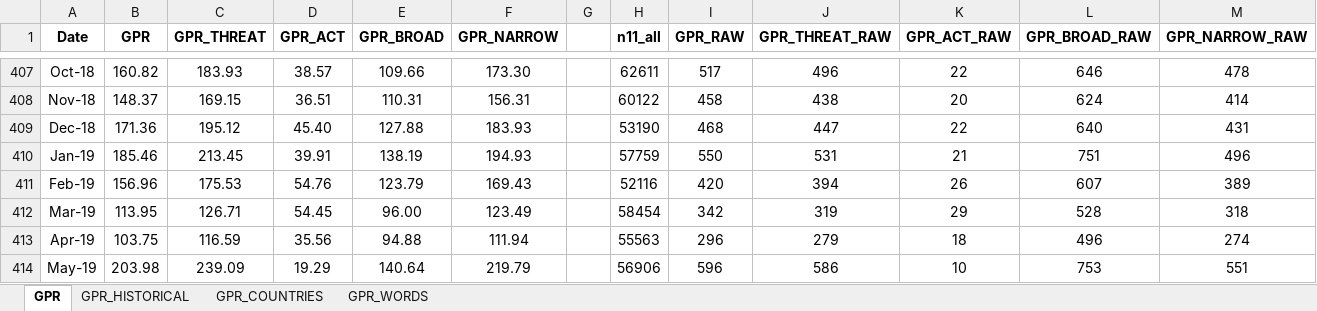
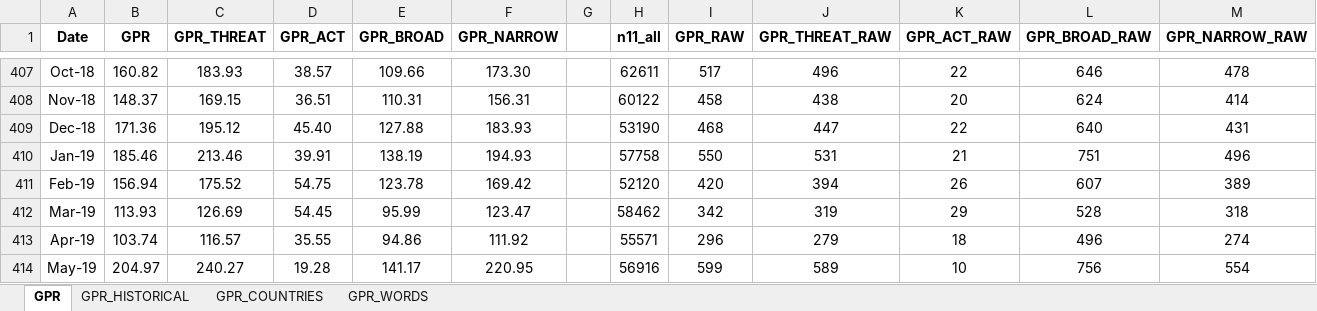
Before and after one commit to iacoviel/iacoviel.github.io, an Excel workbook: gpr_files/gpr_web_latest.xlsx, sheet GPR, drawn as a sheet; only a part is shown, gaps mark what is left out; values as stored, in another font and other column widths than the file's, no borders; the diff covers the shown part only; the diff names each change by its address in the sheet, - before the commit and + after, or states it on an @@ line.

```diff
--- a/gpr_files/gpr_web_latest.xlsx (sheet GPR)
+++ b/gpr_files/gpr_web_latest.xlsx (sheet GPR)
-C410 (GPR_THREAT): 213.45
+C410 (GPR_THREAT): 213.46
-H410 (n11_all): 57759
+H410 (n11_all): 57758
-B411 (GPR): 156.96
+B411 (GPR): 156.94
-C411 (GPR_THREAT): 175.53
+C411 (GPR_THREAT): 175.52
-D411 (GPR_ACT): 54.76
+D411 (GPR_ACT): 54.75
-E411 (GPR_BROAD): 123.79
+E411 (GPR_BROAD): 123.78
-F411 (GPR_NARROW): 169.43
+F411 (GPR_NARROW): 169.42
-H411 (n11_all): 52116
+H411 (n11_all): 52120
-B412 (GPR): 113.95
+B412 (GPR): 113.93
-C412 (GPR_THREAT): 126.71
+C412 (GPR_THREAT): 126.69
-E412 (GPR_BROAD): 96.00
+E412 (GPR_BROAD): 95.99
-F412 (GPR_NARROW): 123.49
+F412 (GPR_NARROW): 123.47
-H412 (n11_all): 58454
+H412 (n11_all): 58462
-B413 (GPR): 103.75
+B413 (GPR): 103.74
-C413 (GPR_THREAT): 116.59
+C413 (GPR_THREAT): 116.57
-D413 (GPR_ACT): 35.56
+D413 (GPR_ACT): 35.55
-E413 (GPR_BROAD): 94.88
+E413 (GPR_BROAD): 94.86
-F413 (GPR_NARROW): 111.94
+F413 (GPR_NARROW): 111.92
-H413 (n11_all): 55563
+H413 (n11_all): 55571
-B414 (GPR): 203.98
+B414 (GPR): 204.97
-C414 (GPR_THREAT): 239.09
+C414 (GPR_THREAT): 240.27
-D414 (GPR_ACT): 19.29
+D414 (GPR_ACT): 19.28
-E414 (GPR_BROAD): 140.64
+E414 (GPR_BROAD): 141.17
-F414 (GPR_NARROW): 219.79
+F414 (GPR_NARROW): 220.95
-H414 (n11_all): 56906
+H414 (n11_all): 56916
-I414 (GPR_RAW): 596
+I414 (GPR_RAW): 599
-J414 (GPR_THREAT_RAW): 586
+J414 (GPR_THREAT_RAW): 589
-L414 (GPR_BROAD_RAW): 753
+L414 (GPR_BROAD_RAW): 756
-M414 (GPR_NARROW_RAW): 551
+M414 (GPR_NARROW_RAW): 554
```
Also changed, not shown: 1 added row, 1 removed row and 71 edited cells elsewhere in this sheet, sheet GPR_COUNTRIES, sheet GPR_HISTORICAL, 1 other file.
